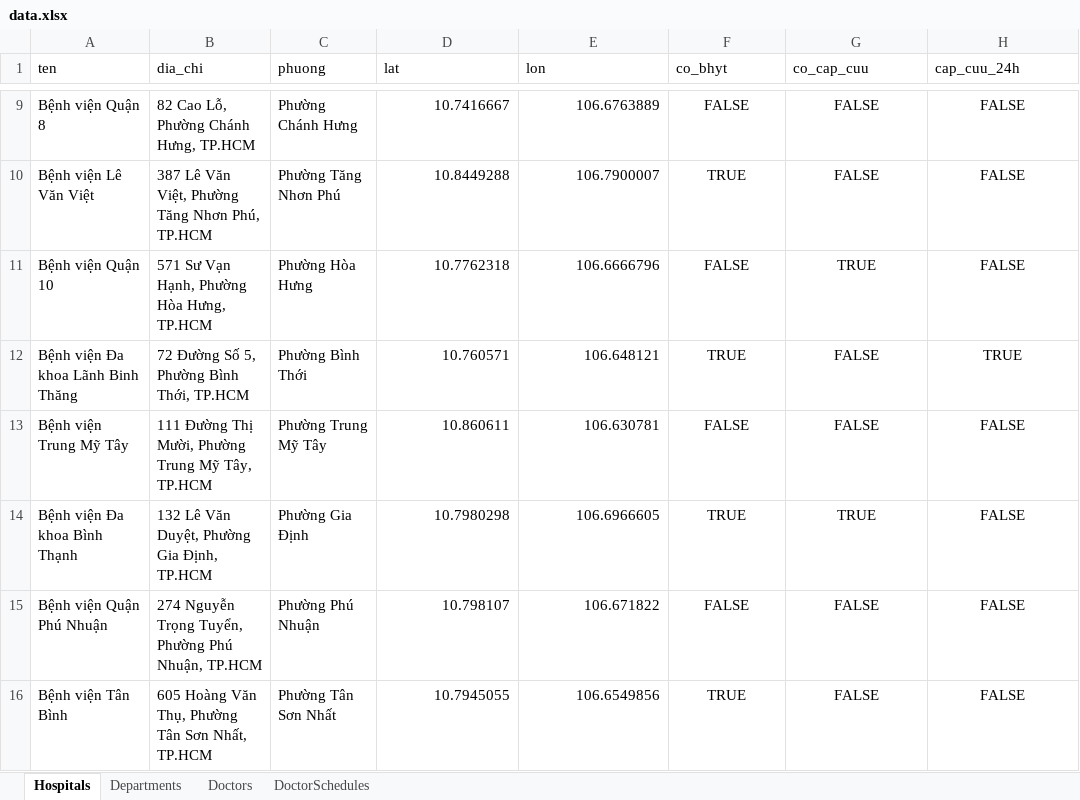
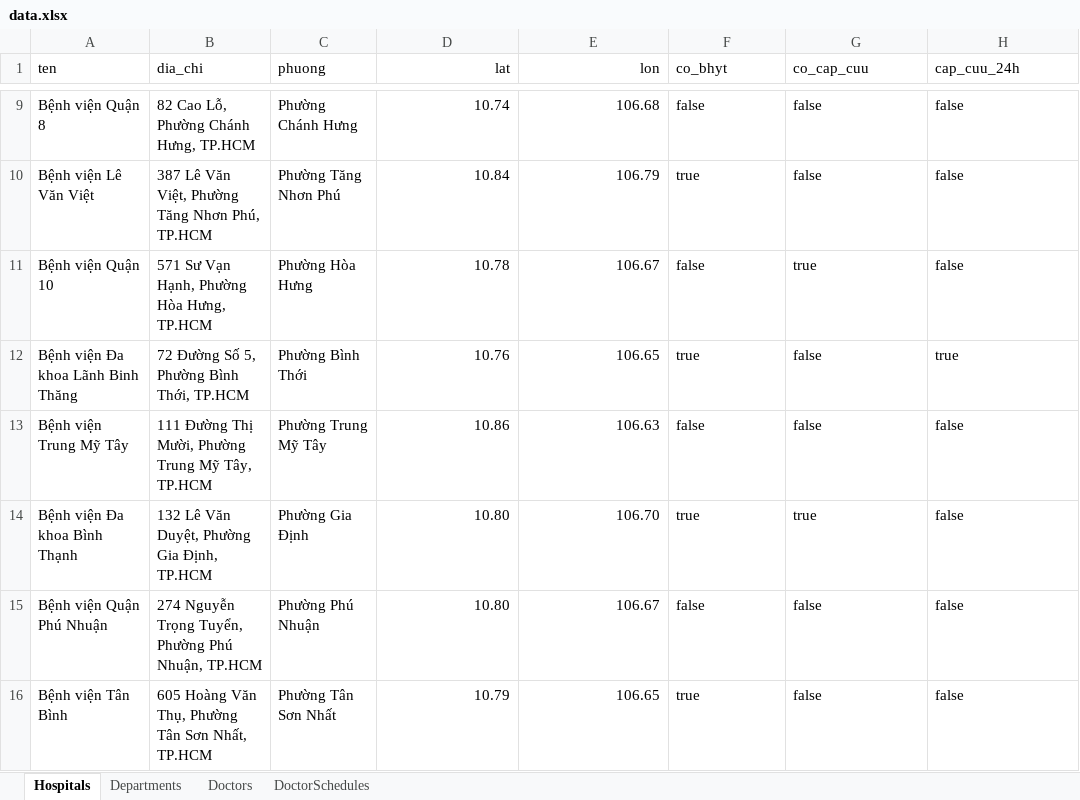
Before and after one commit to huynhxuantinh/QL_BENHVIEN, an Excel workbook: data.xlsx, sheet Hospitals, drawn as a sheet; only a part is shown, gaps mark what is left out; values as stored, in another font and other column widths than the file's, no borders; the diff covers the shown part only; the diff names each change by its address in the sheet, - before the commit and + after, or states it on an @@ line.

```diff
--- a/data.xlsx (sheet Hospitals)
+++ b/data.xlsx (sheet Hospitals)
-D1:E1 alignment: left
+D1:E1 alignment: right
-D9 (lat): 10.7416667
+D9 (lat): 10.74
-E9 (lon): 106.6763889
+E9 (lon): 106.68
-F9:H16 alignment: center
+F9:H16 alignment: left
-F9 (co_bhyt): FALSE
+F9 (co_bhyt): false
-G9:G10 (co_cap_cuu): FALSE
+G9:G10 (co_cap_cuu): false
-H9:H11 (cap_cuu_24h): FALSE
+H9:H11 (cap_cuu_24h): false
-D10 (lat): 10.8449288
+D10 (lat): 10.84
-E10 (lon): 106.7900007
+E10 (lon): 106.79
-F10 (co_bhyt): TRUE
+F10 (co_bhyt): true
-D11 (lat): 10.7762318
+D11 (lat): 10.78
-E11 (lon): 106.6666796
+E11 (lon): 106.67
-F11 (co_bhyt): FALSE
+F11 (co_bhyt): false
-G11 (co_cap_cuu): TRUE
+G11 (co_cap_cuu): true
-D12 (lat): 10.760571
+D12 (lat): 10.76
-E12 (lon): 106.648121
+E12 (lon): 106.65
-F12 (co_bhyt): TRUE
+F12 (co_bhyt): true
-G12:G13 (co_cap_cuu): FALSE
+G12:G13 (co_cap_cuu): false
-H12 (cap_cuu_24h): TRUE
+H12 (cap_cuu_24h): true
-D13 (lat): 10.860611
+D13 (lat): 10.86
-E13 (lon): 106.630781
+E13 (lon): 106.63
-F13 (co_bhyt): FALSE
+F13 (co_bhyt): false
-H13:H16 (cap_cuu_24h): FALSE
+H13:H16 (cap_cuu_24h): false
-D14 (lat): 10.7980298
+D14 (lat): 10.80
-E14 (lon): 106.6966605
+E14 (lon): 106.70
-F14 (co_bhyt): TRUE
+F14 (co_bhyt): true
-G14 (co_cap_cuu): TRUE
+G14 (co_cap_cuu): true
-D15 (lat): 10.798107
+D15 (lat): 10.80
-E15 (lon): 106.671822
+E15 (lon): 106.67
-F15 (co_bhyt): FALSE
+F15 (co_bhyt): false
-G15:G16 (co_cap_cuu): FALSE
+G15:G16 (co_cap_cuu): false
-D16 (lat): 10.7945055
+D16 (lat): 10.79
-E16 (lon): 106.6549856
+E16 (lon): 106.65
-F16 (co_bhyt): TRUE
+F16 (co_bhyt): true
```
Also changed, not shown: 210 edited cells and cell formats elsewhere in this sheet, sheet DoctorSchedules, 9 other files.
